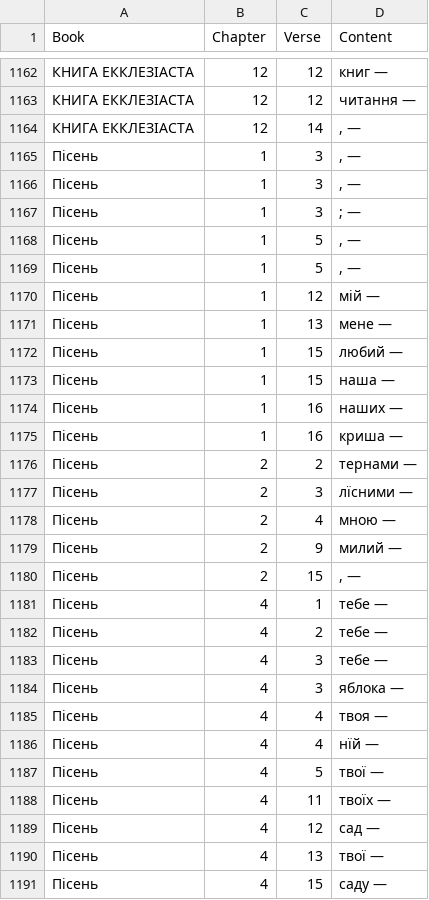
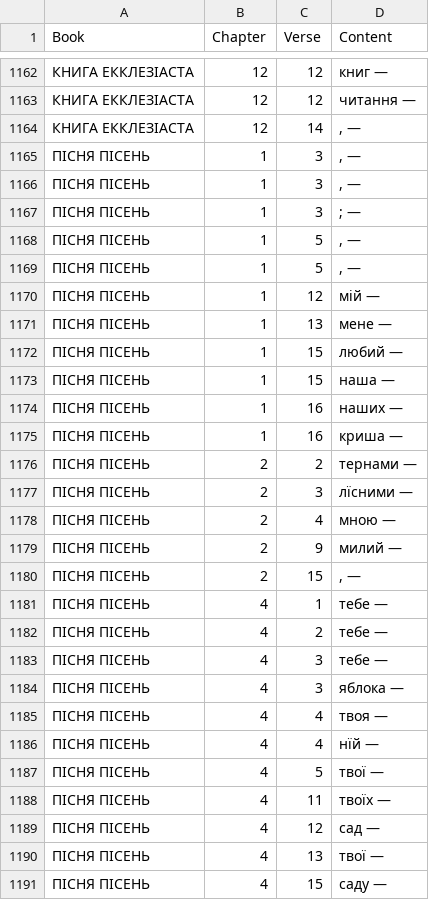
Before and after one commit to seesmof/Biblija-Kulisha, a CSV file: logs/Dashes.csv, drawn as a sheet; only a part is shown, gaps mark what is left out; the diff covers the shown part only.

Commit message:
SNG align Book Title and running header, add Book title note

```diff
--- a/logs/Dashes.csv
+++ b/logs/Dashes.csv
@@ -1164,28 +1164,28 @@ Book,Chapter,Verse,Content
 КНИГА ЕККЛЕЗІАСТА,12,14,", —"
-Пісень,1,3,", —"
-Пісень,1,3,", —"
-Пісень,1,3,"; —"
-Пісень,1,5,", —"
-Пісень,1,5,", —"
-Пісень,1,12,"мій —"
-Пісень,1,13,"мене —"
-Пісень,1,15,"любий —"
-Пісень,1,15,"наша —"
-Пісень,1,16,"наших —"
-Пісень,1,16,"криша —"
-Пісень,2,2,"тернами —"
-Пісень,2,3,"лїсними —"
-Пісень,2,4,"мною —"
-Пісень,2,9,"милий —"
-Пісень,2,15,", —"
-Пісень,4,1,"тебе —"
-Пісень,4,2,"тебе —"
-Пісень,4,3,"тебе —"
-Пісень,4,3,"яблока —"
-Пісень,4,4,"твоя —"
-Пісень,4,4,"нїй —"
-Пісень,4,5,"твої —"
-Пісень,4,11,"твоїх —"
-Пісень,4,12,"сад —"
-Пісень,4,13,"твої —"
-Пісень,4,15,"саду —"
+ПІСНЯ ПІСЕНЬ,1,3,", —"
+ПІСНЯ ПІСЕНЬ,1,3,", —"
+ПІСНЯ ПІСЕНЬ,1,3,"; —"
+ПІСНЯ ПІСЕНЬ,1,5,", —"
+ПІСНЯ ПІСЕНЬ,1,5,", —"
+ПІСНЯ ПІСЕНЬ,1,12,"мій —"
+ПІСНЯ ПІСЕНЬ,1,13,"мене —"
+ПІСНЯ ПІСЕНЬ,1,15,"любий —"
+ПІСНЯ ПІСЕНЬ,1,15,"наша —"
+ПІСНЯ ПІСЕНЬ,1,16,"наших —"
+ПІСНЯ ПІСЕНЬ,1,16,"криша —"
+ПІСНЯ ПІСЕНЬ,2,2,"тернами —"
+ПІСНЯ ПІСЕНЬ,2,3,"лїсними —"
+ПІСНЯ ПІСЕНЬ,2,4,"мною —"
+ПІСНЯ ПІСЕНЬ,2,9,"милий —"
+ПІСНЯ ПІСЕНЬ,2,15,", —"
+ПІСНЯ ПІСЕНЬ,4,1,"тебе —"
+ПІСНЯ ПІСЕНЬ,4,2,"тебе —"
+ПІСНЯ ПІСЕНЬ,4,3,"тебе —"
+ПІСНЯ ПІСЕНЬ,4,3,"яблока —"
+ПІСНЯ ПІСЕНЬ,4,4,"твоя —"
+ПІСНЯ ПІСЕНЬ,4,4,"нїй —"
+ПІСНЯ ПІСЕНЬ,4,5,"твої —"
+ПІСНЯ ПІСЕНЬ,4,11,"твоїх —"
+ПІСНЯ ПІСЕНЬ,4,12,"сад —"
+ПІСНЯ ПІСЕНЬ,4,13,"твої —"
+ПІСНЯ ПІСЕНЬ,4,15,"саду —"
```
Also changed, not shown: 41 edited cells elsewhere in this file, logs/Apostrophes.csv, logs/F.csv, 2 other files.
